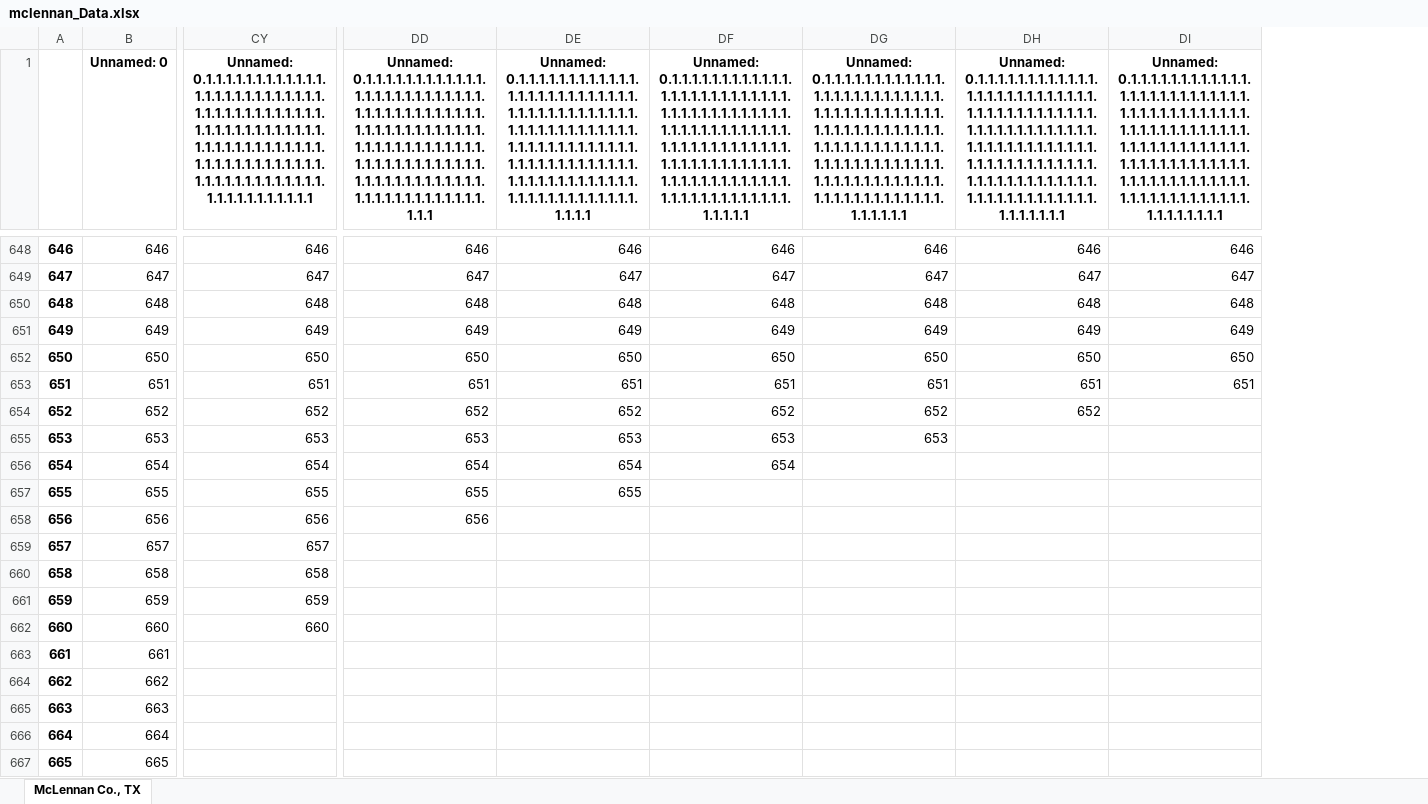
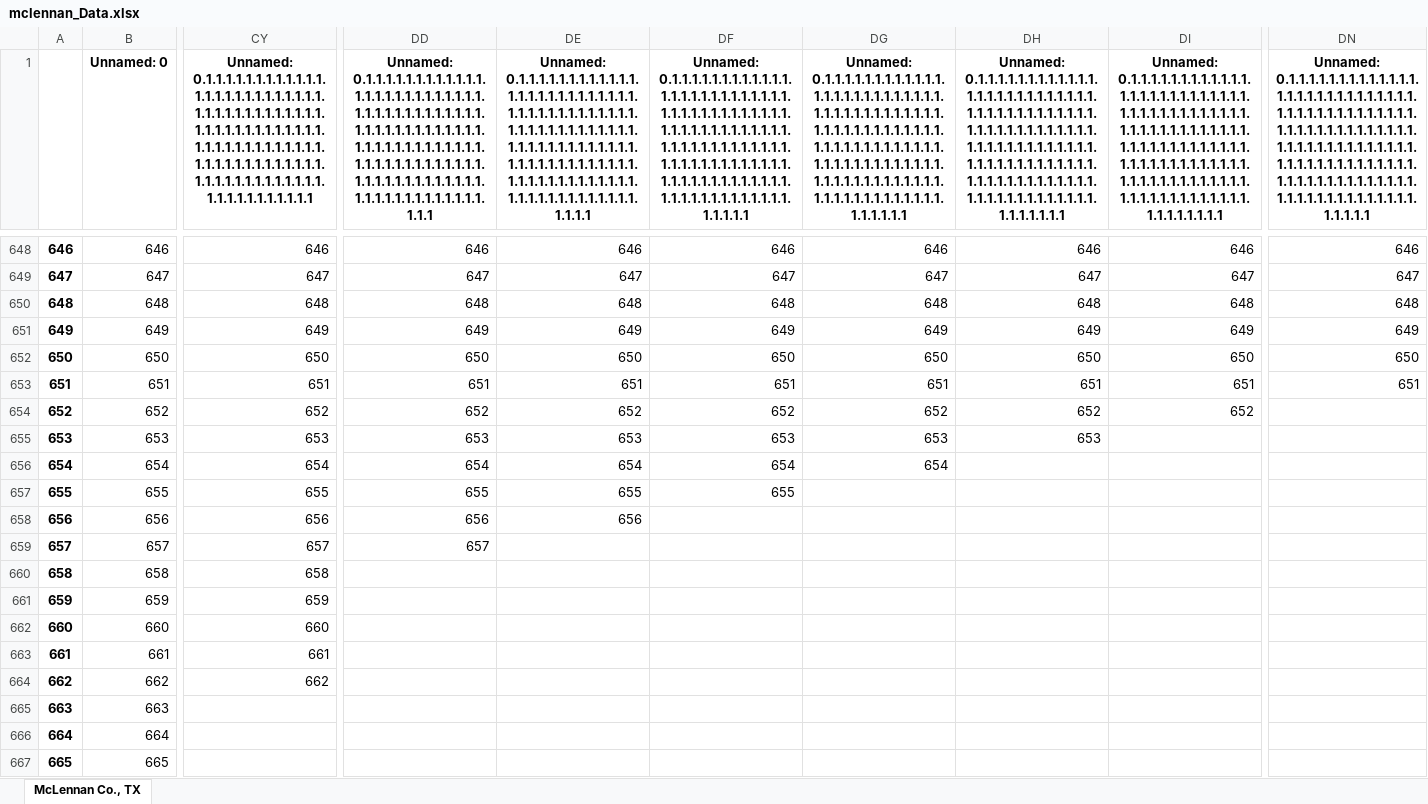
Before and after one commit to kaylai/COVID_JSC, an Excel workbook: mclennan_Data.xlsx, sheet McLennan Co., TX, drawn as a sheet; only a part is shown, gaps mark what is left out; values as stored, in another font and other column widths than the file's, no borders; the diff covers the shown part only; the diff names each change by its address in the sheet, - before the commit and + after, or states it on an @@ line.

```diff
--- a/mclennan_Data.xlsx (sheet McLennan Co., TX)
+++ b/mclennan_Data.xlsx (sheet McLennan Co., TX)
+column DN, row 1: Unnamed: 0.1.1.1.1.1.1.1.1.1.1.1.1.1.1.1.1.1.1.1.1.1.1.1.1.1.1.1.1.1.1.1.1.1.1.1.1.1.1.1.1.1.1.1.1.1.1.1.1.1.1.1.1.1.1.1.1.1.1.1.1.1.1.1.1.1.1.1.1.1.1.1.1.1.1.1.1.1.1.1.1.1.1.1.1.1.1.1.1.1.1.1.1.1.1.1.1.1.1.1.1.1.1.1.1.1.1.1.1.1.1.1.1.1.1.1.1; rows 648-653: 646 | 647 | 648 | 649 | 650 | 651
-DI654: (empty)
+DI654: 652
-DH655: (empty)
+DH655: 653
-DG656: (empty)
+DG656: 654
-DF657: (empty)
+DF657: 655
-DE658: (empty)
+DE658: 656
-DD659: (empty)
+DD659: 657
-CY663: (empty)
+CY663: 661
-CY664: (empty)
+CY664: 662
```
Also changed, not shown: 1 added row and 131 edited cells elsewhere in this sheet, Maricopa_Data.xlsx, Salt_Lake_Data.xlsx, 14 other files.
